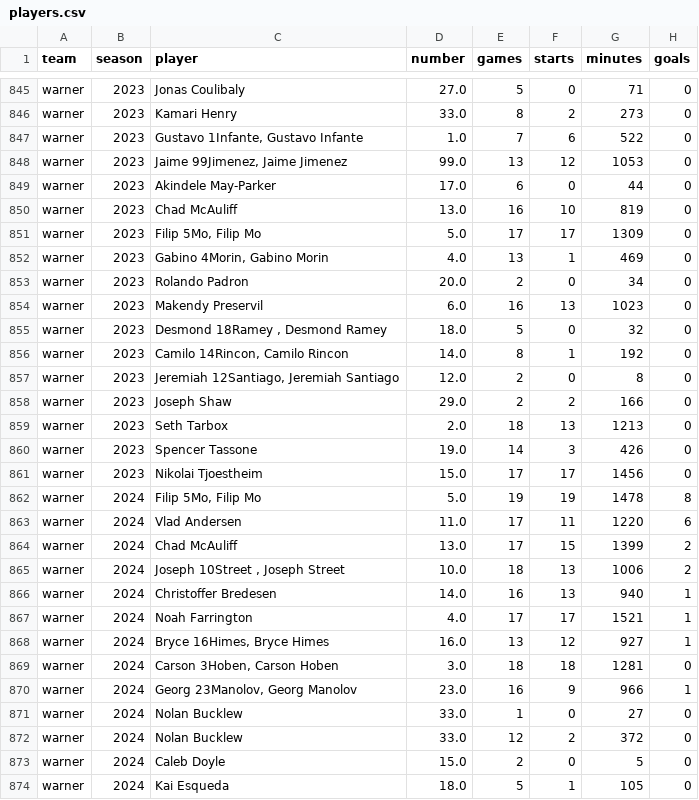
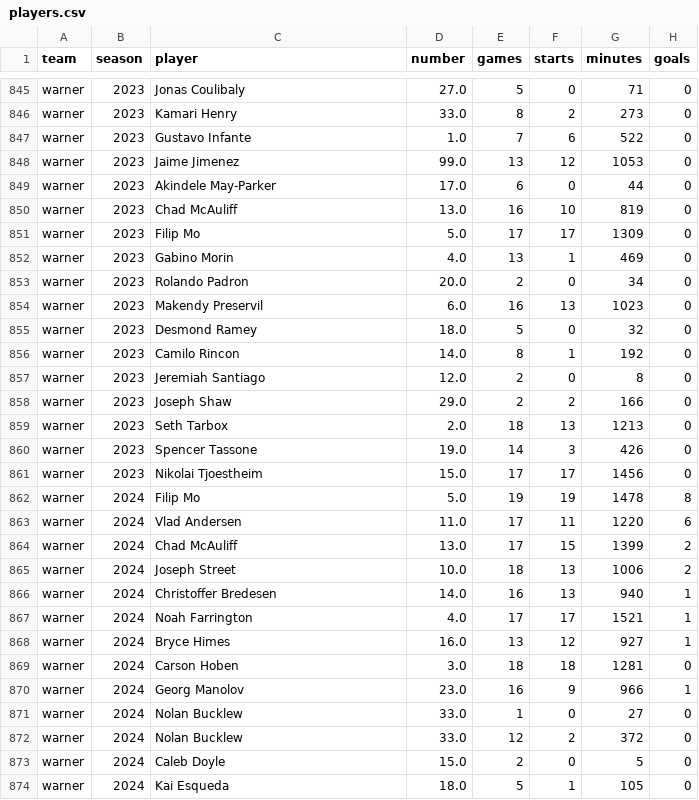
Before and after one commit to spedrazap2302/ncf-soccer-analytics, a CSV file: data/clean/players.csv, drawn as a sheet; only a part is shown, gaps mark what is left out; the diff covers the shown part only; the diff names each change by its address in the sheet, - before the commit and + after, or states it on an @@ line.

Commit message:
Scouting app, folder cleanup

```diff
--- a/data/clean/players.csv
+++ b/data/clean/players.csv
-C847 (player): Gustavo 1Infante, Gustavo Infante
+C847 (player): Gustavo Infante
-C848 (player): Jaime 99Jimenez, Jaime Jimenez
+C848 (player): Jaime Jimenez
-C851 (player): Filip 5Mo, Filip Mo
+C851 (player): Filip Mo
-C852 (player): Gabino 4Morin, Gabino Morin
+C852 (player): Gabino Morin
-C855 (player): Desmond 18Ramey , Desmond Ramey
+C855 (player): Desmond Ramey
-C856 (player): Camilo 14Rincon, Camilo Rincon
+C856 (player): Camilo Rincon
-C857 (player): Jeremiah 12Santiago, Jeremiah Santiago
+C857 (player): Jeremiah Santiago
-C862 (player): Filip 5Mo, Filip Mo
+C862 (player): Filip Mo
-C865 (player): Joseph 10Street , Joseph Street
+C865 (player): Joseph Street
-C868 (player): Bryce 16Himes, Bryce Himes
+C868 (player): Bryce Himes
-C869 (player): Carson 3Hoben, Carson Hoben
+C869 (player): Carson Hoben
-C870 (player): Georg 23Manolov, Georg Manolov
+C870 (player): Georg Manolov
```
Also changed, not shown: 62 edited cells elsewhere in this file, data/clean/goalies.csv, data/clean/goalies_conf.csv, 7 other files.
